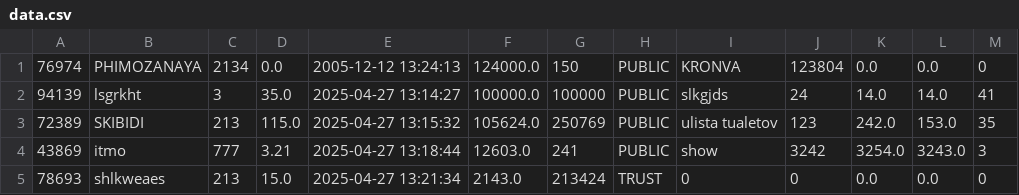
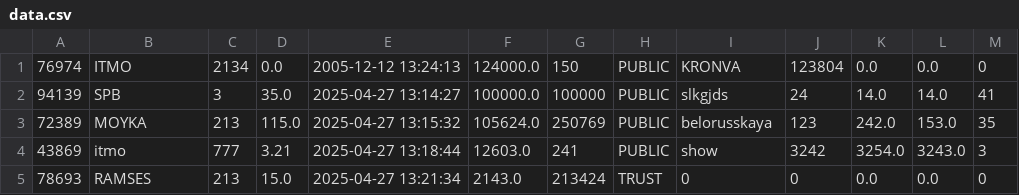
Before and after one commit to Uppppdate/lab5_708, a CSV file: src/main/resources/data.csv, drawn as a sheet.

```diff
--- a/src/main/resources/data.csv
+++ b/src/main/resources/data.csv
@@ -1,5 +1,5 @@
-76974,PHIMOZANAYA,2134,0.0,2005-12-12 13:24:13,124000.0,150,PUBLIC,KRONVA,123804,0.0,0.0,0
-94139,lsgrkht,3,35.0,2025-04-27 13:14:27,100000.0,100000,PUBLIC,slkgjds,24,14.0,14.0,41
-72389,SKIBIDI,213,115.0,2025-04-27 13:15:32,105624.0,250769,PUBLIC,ulista tualetov,123,242.0,153.0,35
+76974,ITMO,2134,0.0,2005-12-12 13:24:13,124000.0,150,PUBLIC,KRONVA,123804,0.0,0.0,0
+94139,SPB,3,35.0,2025-04-27 13:14:27,100000.0,100000,PUBLIC,slkgjds,24,14.0,14.0,41
+72389,MOYKA,213,115.0,2025-04-27 13:15:32,105624.0,250769,PUBLIC,belorusskaya,123,242.0,153.0,35
 43869,itmo,777,3.21,2025-04-27 13:18:44,12603.0,241,PUBLIC,show,3242,3254.0,3243.0,3
-78693,shlkweaes,213,15.0,2025-04-27 13:21:34,2143.0,213424,TRUST,0,0,0.0,0.0,0
+78693,RAMSES,213,15.0,2025-04-27 13:21:34,2143.0,213424,TRUST,0,0,0.0,0.0,0
```
Also changed, not shown: 45 other files.
